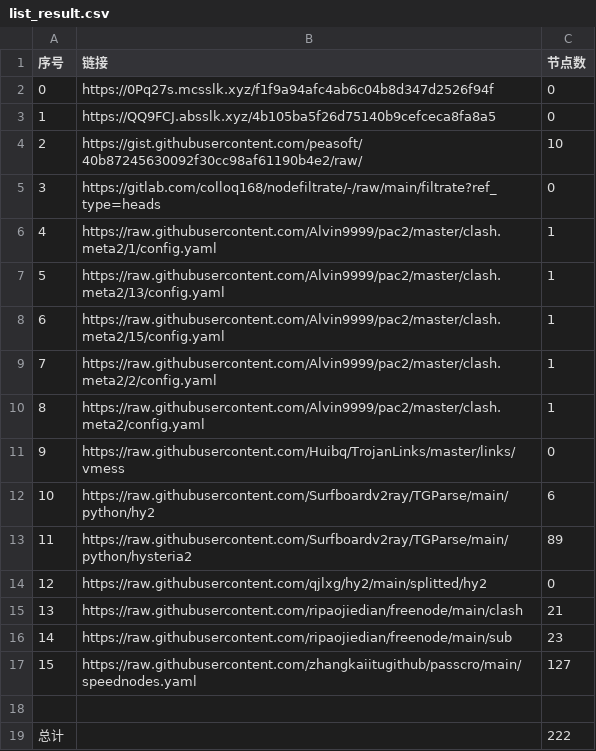
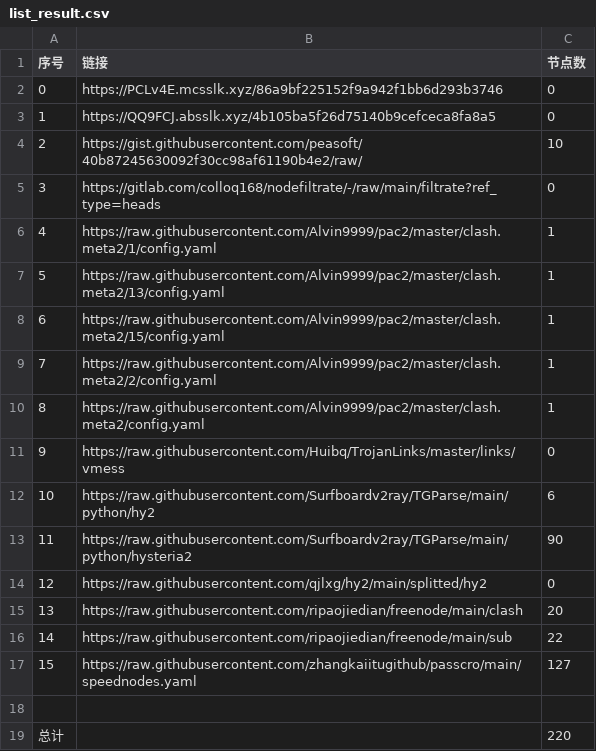
Before and after one commit to suanxidanian/NoMoreWalls, a CSV file: list_result.csv, drawn as a sheet.

```diff
--- a/list_result.csv
+++ b/list_result.csv
@@ -1,3 +1,3 @@
 序号,链接,节点数
-0,https://0Pq27s.mcsslk.xyz/f1f9a94afc4ab6c04b8d347d2526f94f,0
+0,https://PCLv4E.mcsslk.xyz/86a9bf225152f9a942f1bb6d293b3746,0
 1,https://QQ9FCJ.absslk.xyz/4b105ba5f26d75140b9cefceca8fa8a5,0
@@ -12,8 +12,8 @@
 10,https://raw.githubusercontent.com/Surfboardv2ray/TGParse/main/python/hy2,6
-11,https://raw.githubusercontent.com/Surfboardv2ray/TGParse/main/python/hysteria2,89
+11,https://raw.githubusercontent.com/Surfboardv2ray/TGParse/main/python/hysteria2,90
 12,https://raw.githubusercontent.com/qjlxg/hy2/main/splitted/hy2,0
-13,https://raw.githubusercontent.com/ripaojiedian/freenode/main/clash,21
-14,https://raw.githubusercontent.com/ripaojiedian/freenode/main/sub,23
+13,https://raw.githubusercontent.com/ripaojiedian/freenode/main/clash,20
+14,https://raw.githubusercontent.com/ripaojiedian/freenode/main/sub,22
 15,https://raw.githubusercontent.com/zhangkaiitugithub/passcro/main/speednodes.yaml,127
 
-总计,,222
+总计,,220
```
Also changed, not shown: 15 other files.
